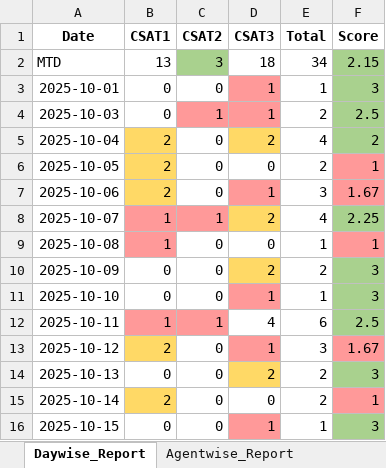
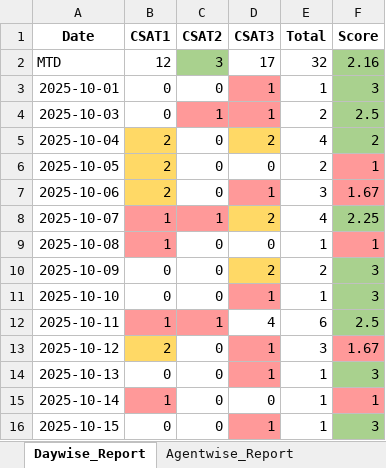
Before and after one commit to jijoshaji1993-hub/CDR-PERFORMANCE-DASHBAORD, an Excel workbook: CSAT_Performance_Reports.xlsx, sheet Daywise_Report, drawn as a sheet; values as stored, in another font and other column widths than the file's, no borders; table styles not drawn; the diff names each change by its address in the sheet, - before the commit and + after, or states it on an @@ line.

```diff
--- a/CSAT_Performance_Reports.xlsx (sheet Daywise_Report)
+++ b/CSAT_Performance_Reports.xlsx (sheet Daywise_Report)
-B2 (CSAT1): 13
+B2 (CSAT1): 12
-D2 (CSAT3): 18
+D2 (CSAT3): 17
-E2 (Total): 34
+E2 (Total): 32
-F2 (Score): 2.15
+F2 (Score): 2.16
-D14 (CSAT3): 2
+D14 (CSAT3): 1
-D14 fill: #FFD966
+D14 fill: #FF9999
-E14:E15 (Total): 2
+E14:E15 (Total): 1
-B15 (CSAT1): 2
+B15 (CSAT1): 1
-B15 fill: #FFD966
+B15 fill: #FF9999
```
Also changed, not shown: sheet Negative_Responses, sheet Agentwise_Report, sheet Daywise_Agent_Performance.
